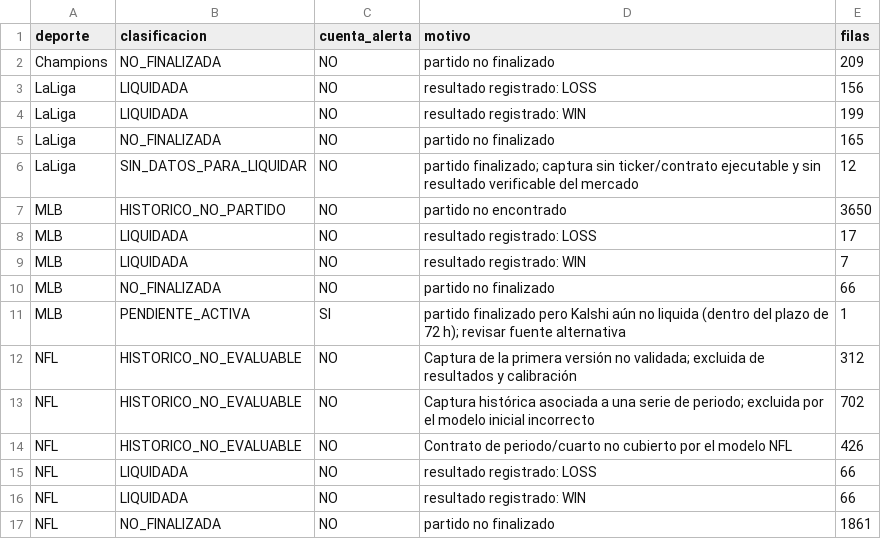
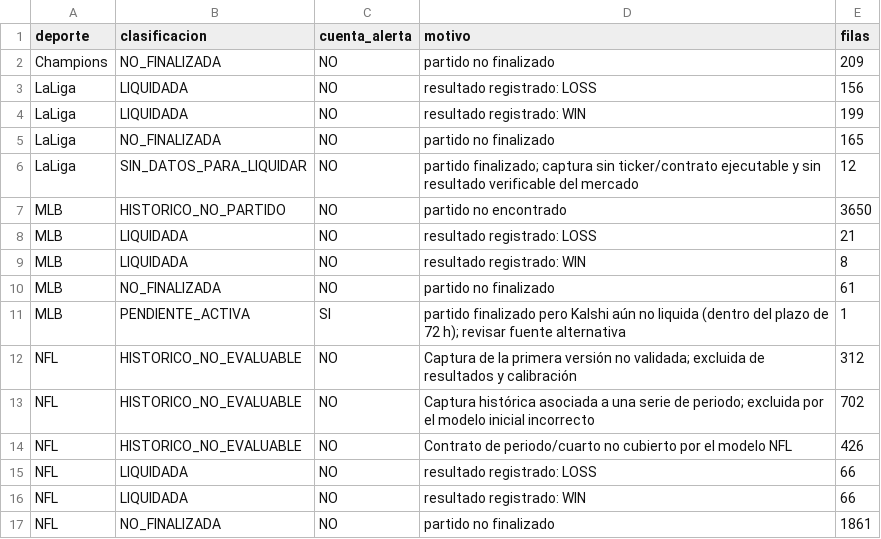
Before and after one commit to fall2606/predicciones, a CSV file: auditoria_reconciliacion_actual.csv, drawn as a sheet.

```diff
--- a/auditoria_reconciliacion_actual.csv
+++ b/auditoria_reconciliacion_actual.csv
@@ -7,5 +7,5 @@ LaLiga,SIN_DATOS_PARA_LIQUIDAR,NO,partido finalizado; captura sin ticker/contrat
 MLB,HISTORICO_NO_PARTIDO,NO,partido no encontrado,3650
-MLB,LIQUIDADA,NO,resultado registrado: LOSS,17
-MLB,LIQUIDADA,NO,resultado registrado: WIN,7
-MLB,NO_FINALIZADA,NO,partido no finalizado,66
+MLB,LIQUIDADA,NO,resultado registrado: LOSS,21
+MLB,LIQUIDADA,NO,resultado registrado: WIN,8
+MLB,NO_FINALIZADA,NO,partido no finalizado,61
 MLB,PENDIENTE_ACTIVA,SI,partido finalizado pero Kalshi aún no liquida (dentro del plazo de 72 h); revisar fuente alternativa,1
```
Also changed, not shown: auditoria_calidad_actual.csv, backtest_mlb_resumen.csv, 7 other files.
